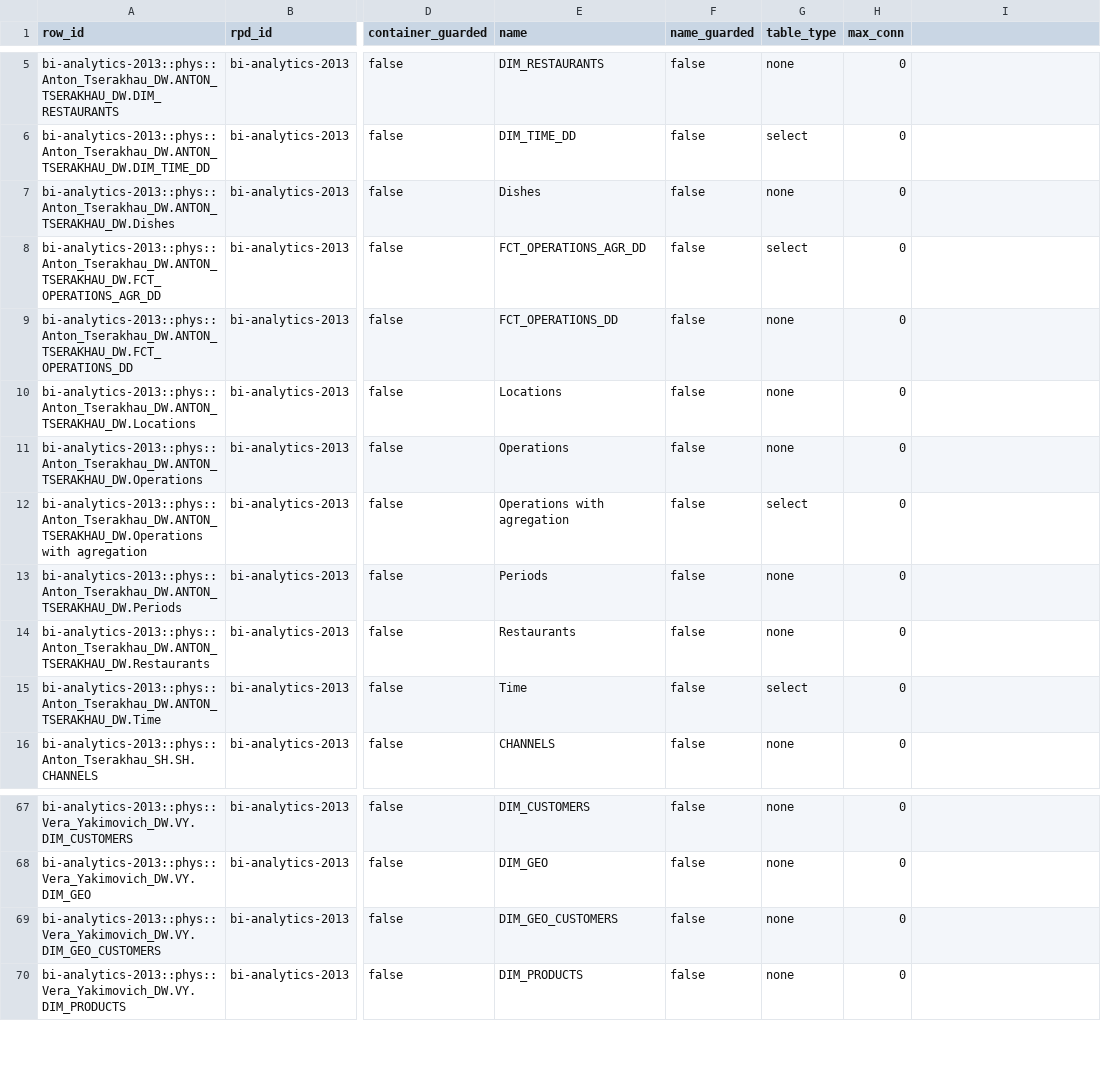
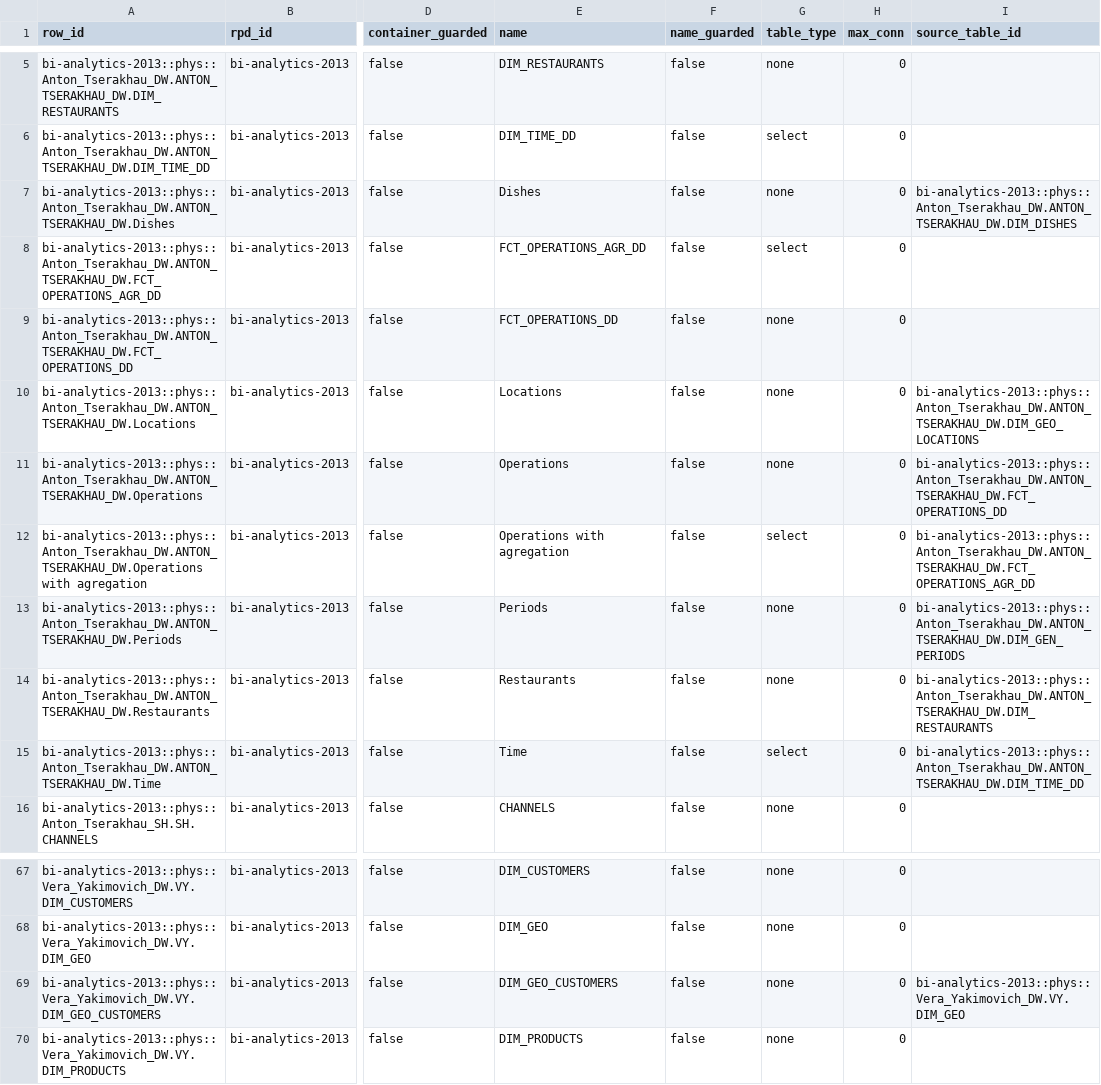
Before and after one commit to kamalkantsingh10/POC-RPD, a CSV file: estate/knowledge-base/physical_tables.csv, drawn as a sheet; only a part is shown, gaps mark what is left out; the diff names each change by its address in the sheet, - before the commit and + after, or states it on an @@ line.

```diff
--- a/estate/knowledge-base/physical_tables.csv
+++ b/estate/knowledge-base/physical_tables.csv
-I1: (empty)
+I1: source_table_id
-I7 (source_table_id): (empty)
+I7 (source_table_id): bi-analytics-2013::phys::Anton_Tserakhau_DW.ANTON_TSERAKHAU_DW.DIM_DISHES
-I10 (source_table_id): (empty)
+I10 (source_table_id): bi-analytics-2013::phys::Anton_Tserakhau_DW.ANTON_TSERAKHAU_DW.DIM_GEO_LOCATIONS
-I11 (source_table_id): (empty)
+I11 (source_table_id): bi-analytics-2013::phys::Anton_Tserakhau_DW.ANTON_TSERAKHAU_DW.FCT_OPERATIONS_DD
-I12 (source_table_id): (empty)
+I12 (source_table_id): bi-analytics-2013::phys::Anton_Tserakhau_DW.ANTON_TSERAKHAU_DW.FCT_OPERATIONS_AGR_DD
-I13 (source_table_id): (empty)
+I13 (source_table_id): bi-analytics-2013::phys::Anton_Tserakhau_DW.ANTON_TSERAKHAU_DW.DIM_GEN_PERIODS
-I14 (source_table_id): (empty)
+I14 (source_table_id): bi-analytics-2013::phys::Anton_Tserakhau_DW.ANTON_TSERAKHAU_DW.DIM_RESTAURANTS
-I15 (source_table_id): (empty)
+I15 (source_table_id): bi-analytics-2013::phys::Anton_Tserakhau_DW.ANTON_TSERAKHAU_DW.DIM_TIME_DD
-I69 (source_table_id): (empty)
+I69 (source_table_id): bi-analytics-2013::phys::Vera_Yakimovich_DW.VY.DIM_GEO
```
Also changed, not shown: estate/knowledge-base/bmm_joins.csv, estate/knowledge-base/manifest.csv, 20 other files.
